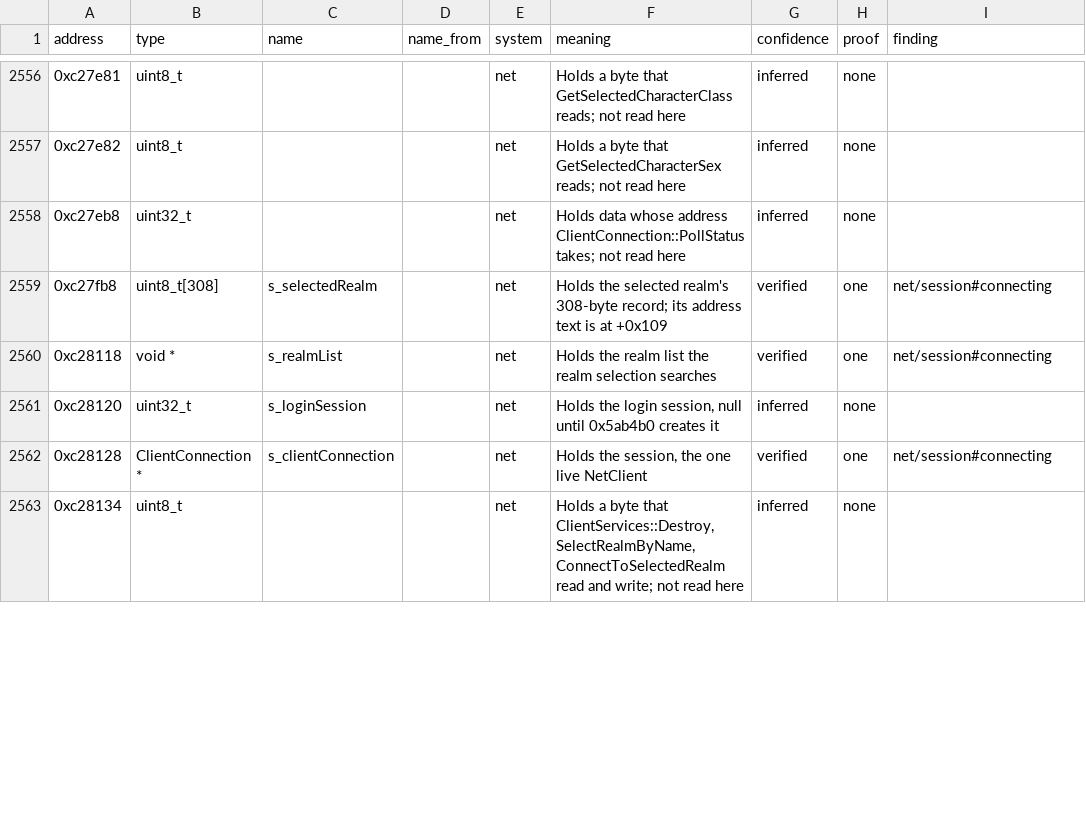
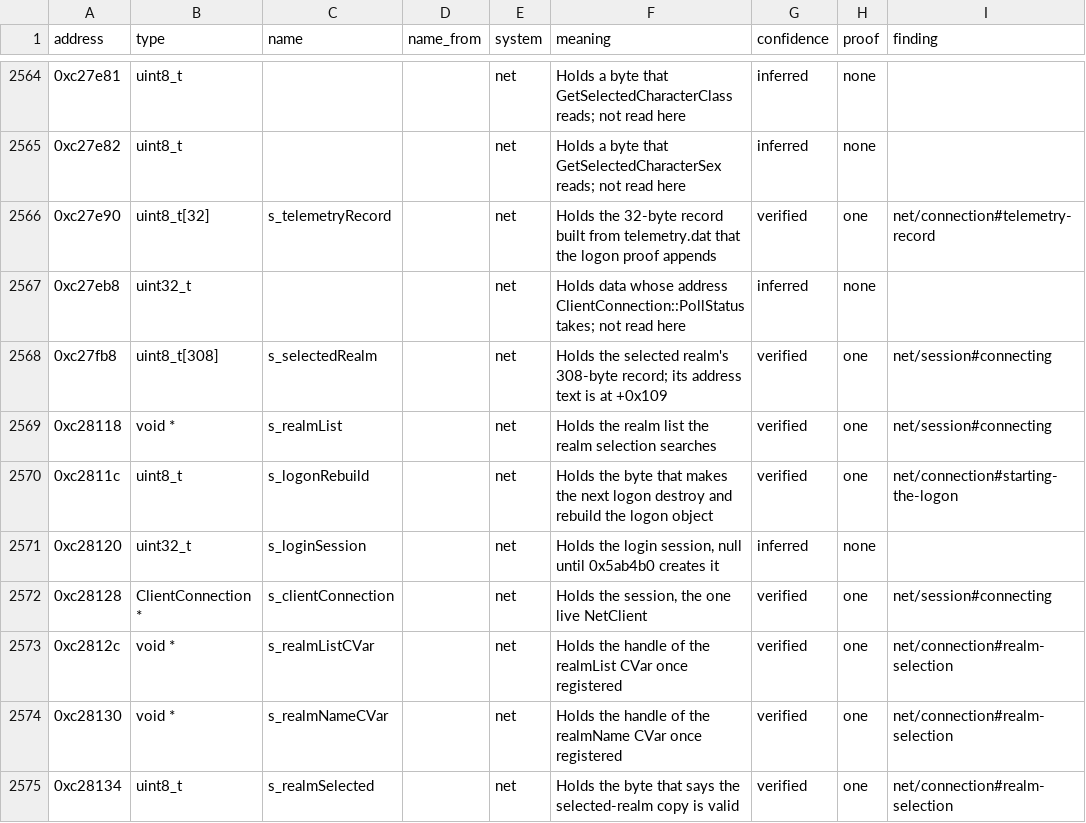
Before and after one commit to bretharte89/benilla-re, a TSV file: symbols/globals.tsv, drawn as a sheet; only a part is shown, gaps mark what is left out; the diff covers the shown part only.

```diff
--- a/symbols/globals.tsv
+++ b/symbols/globals.tsv
@@ -2557,2 +2565,3 @@ address	type	name	name_from	system	meaning	confidence	proof	finding
 0xc27e82	uint8_t			net	Holds a byte that GetSelectedCharacterSex reads; not read here	inferred	none	
+0xc27e90	uint8_t[32]	s_telemetryRecord		net	Holds the 32-byte record built from telemetry.dat that the logon proof appends	verified	one	net/connection#telemetry-record
 0xc27eb8	uint32_t			net	Holds data whose address ClientConnection::PollStatus takes; not read here	inferred	none	
@@ -2560,4 +2569,7 @@ address	type	name	name_from	system	meaning	confidence	proof	finding
 0xc28118	void *	s_realmList		net	Holds the realm list the realm selection searches	verified	one	net/session#connecting
+0xc2811c	uint8_t	s_logonRebuild		net	Holds the byte that makes the next logon destroy and rebuild the logon object	verified	one	net/connection#starting-the-logon
 0xc28120	uint32_t	s_loginSession		net	Holds the login session, null until 0x5ab4b0 creates it	inferred	none	
 0xc28128	ClientConnection *	s_clientConnection		net	Holds the session, the one live NetClient	verified	one	net/session#connecting
-0xc28134	uint8_t			net	Holds a byte that ClientServices::Destroy, SelectRealmByName, ConnectToSelectedRealm read and write; not read here	inferred	none	
+0xc2812c	void *	s_realmListCVar		net	Holds the handle of the realmList CVar once registered	verified	one	net/connection#realm-selection
+0xc28130	void *	s_realmNameCVar		net	Holds the handle of the realmName CVar once registered	verified	one	net/connection#realm-selection
+0xc28134	uint8_t	s_realmSelected		net	Holds the byte that says the selected-realm copy is valid	verified	one	net/connection#realm-selection
```
Also changed, not shown: 15 added rows, 2 removed rows and 13 edited cells elsewhere in this file, symbols/structs.tsv, 14 other files.
